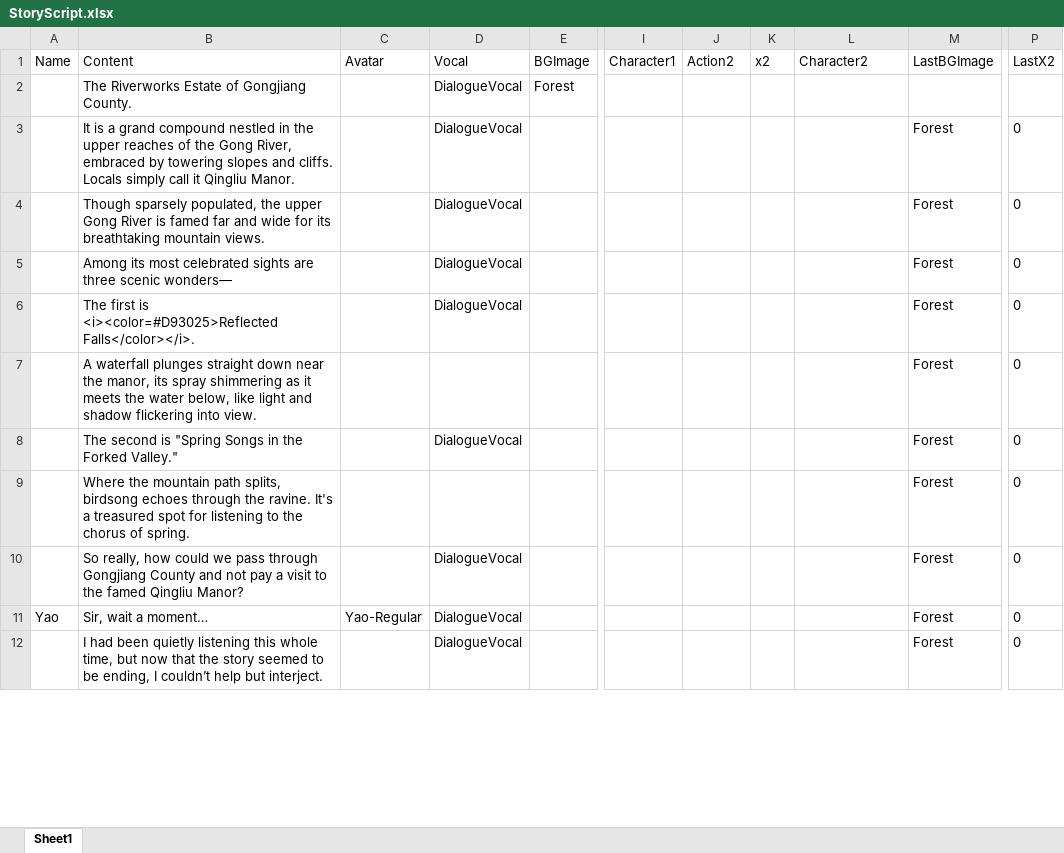
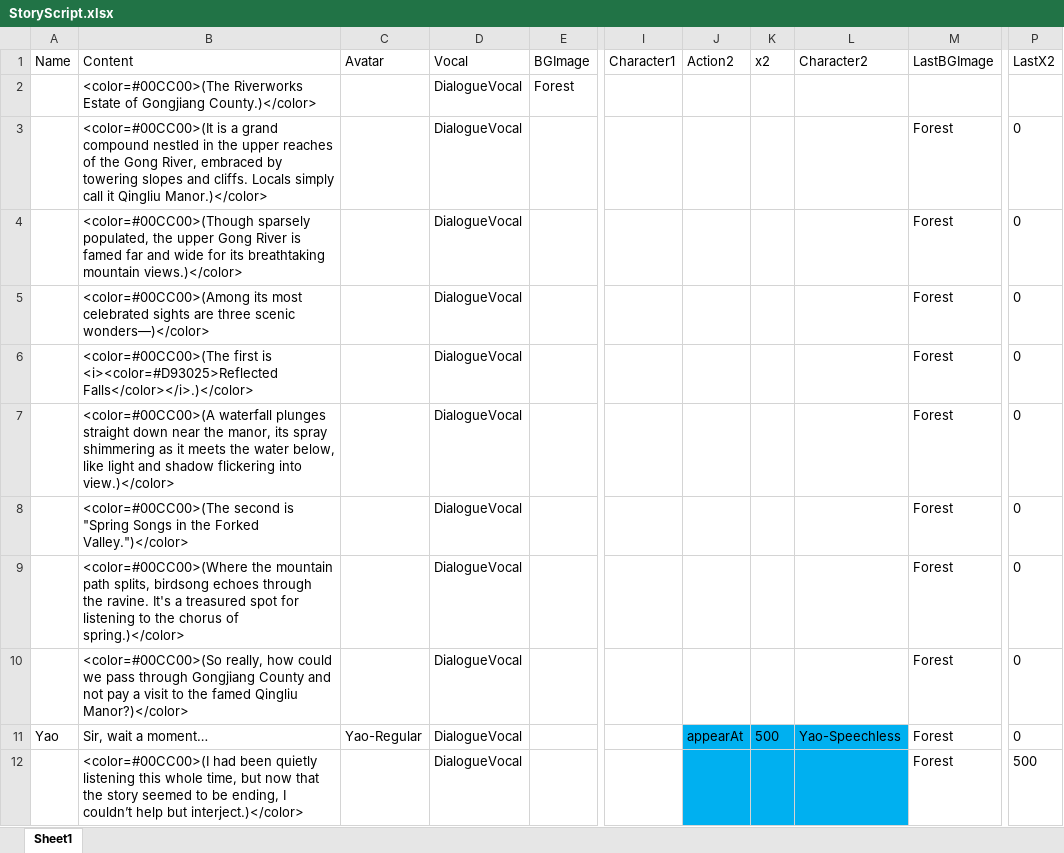
Before and after one commit to Qi8908/AVGGame, an Excel workbook: Assets/StreamingAssets/StoryScript.xlsx, sheet Sheet1, drawn as a sheet; only a part is shown, gaps mark what is left out; values as stored, in another font and other column widths than the file's, no borders; the diff covers the shown part only; the diff names each change by its address in the sheet, - before the commit and + after, or states it on an @@ line.

```diff
--- a/Assets/StreamingAssets/StoryScript.xlsx (sheet Sheet1)
+++ b/Assets/StreamingAssets/StoryScript.xlsx (sheet Sheet1)
-B2 (Content): The Riverworks Estate of Gongjiang County.
+B2 (Content): <color=#00CC00>(The Riverworks Estate of Gongjiang County.)</color>
-B3 (Content): It is a grand compound nestled in the upper reaches of the Gong River, embraced by towering slopes and cliffs. Locals simply call it Qingliu Manor.
+B3 (Content): <color=#00CC00>(It is a grand compound nestled in the upper reaches of the Gong River, embraced by towering slopes and cliffs. Locals simply call it Qingliu Manor.)</color>
-B4 (Content): Though sparsely populated, the upper Gong River is famed far and wide for its breathtaking mountain views.
+B4 (Content): <color=#00CC00>(Though sparsely populated, the upper Gong River is famed far and wide for its breathtaking mountain views.)</color>
-B5 (Content): Among its most celebrated sights are three scenic wonders—
+B5 (Content): <color=#00CC00>(Among its most celebrated sights are three scenic wonders—)</color>
-B6 (Content): The first is <i><color=#D93025>Reflected Falls</color></i>.
+B6 (Content): <color=#00CC00>(The first is <i><color=#D93025>Reflected Falls</color></i>.)</color>
-B7 (Content): A waterfall plunges straight down near the manor, its spray shimmering as it meets the water below, like light and shadow flickering into view.
+B7 (Content): <color=#00CC00>(A waterfall plunges straight down near the manor, its spray shimmering as it meets the water below, like light and shadow flickering into view.)</color>
-D7 (Vocal): (empty)
+D7 (Vocal): DialogueVocal
-B8 (Content): The second is "Spring Songs in the Forked Valley."
+B8 (Content): <color=#00CC00>(The second is "Spring Songs in the Forked Valley.")</color>
-B9 (Content): Where the mountain path splits, birdsong echoes through the ravine. It's a treasured spot for listening to the chorus of spring.
+B9 (Content): <color=#00CC00>(Where the mountain path splits, birdsong echoes through the ravine. It's a treasured spot for listening to the chorus of spring.)</color>
-D9 (Vocal): (empty)
+D9 (Vocal): DialogueVocal
-B10 (Content): So really, how could we pass through Gongjiang County and not pay a visit to the famed Qingliu Manor?
+B10 (Content): <color=#00CC00>(So really, how could we pass through Gongjiang County and not pay a visit to the famed Qingliu Manor?)</color>
-J11 (Action2): (empty)
+J11 (Action2): appearAt
-J11:L12 fill: none
+J11:L12 fill: #00B0F0
-K11 (x2): (empty)
+K11 (x2): 500
-L11 (Character2): (empty)
+L11 (Character2): Yao-Speechless
-B12 (Content): I had been quietly listening this whole time, but now that the story seemed to be ending, I couldn’t help but interject.
+B12 (Content): <color=#00CC00>(I had been quietly listening this whole time, but now that the story seemed to be ending, I couldn’t help but interject.)</color>
-P12 (LastX2): 0
+P12 (LastX2): 500
```
Also changed, not shown: 5 added rows, 5 removed rows, 70 edited cells and cell formats elsewhere in this sheet, Assets/StreamingAssets/StoryScript2.xlsx, 57 other files.
